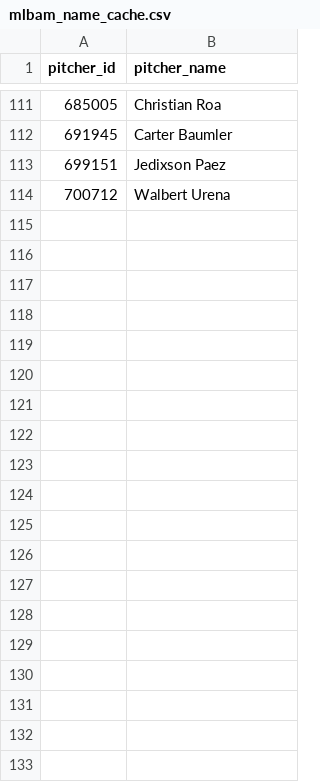
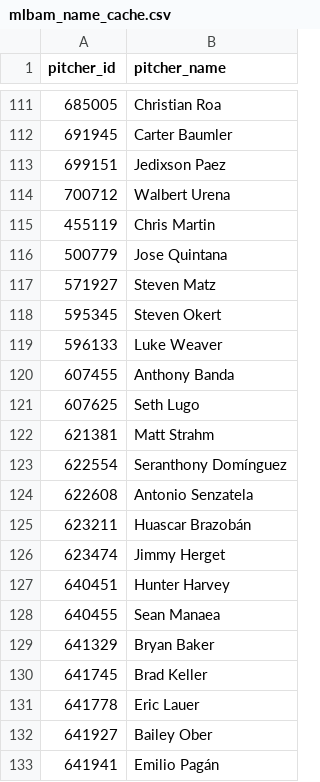
Before and after one commit to comcgovern/DeceptionPlus, a CSV file: cache/mlbam_name_cache.csv, drawn as a sheet; only a part is shown, gaps mark what is left out; the diff covers the shown part only.

```diff
--- a/cache/mlbam_name_cache.csv
+++ b/cache/mlbam_name_cache.csv
@@ -114 +114,20 @@ pitcher_id,pitcher_name
 700712,Walbert Urena
+455119,Chris Martin
+500779,Jose Quintana
+571927,Steven Matz
+595345,Steven Okert
+596133,Luke Weaver
+607455,Anthony Banda
+607625,Seth Lugo
+621381,Matt Strahm
+622554,Seranthony Domínguez
+622608,Antonio Senzatela
+623211,Huascar Brazobán
+623474,Jimmy Herget
+640451,Hunter Harvey
+640455,Sean Manaea
+641329,Bryan Baker
+641745,Brad Keller
+641778,Eric Lauer
+641927,Bailey Ober
+641941,Emilio Pagán
```
Also changed, not shown: 59 added rows elsewhere in this file, 7 other files.
